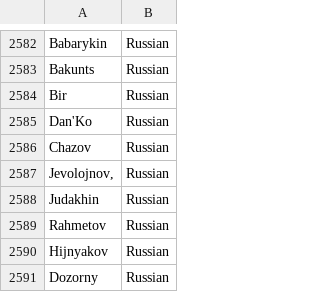
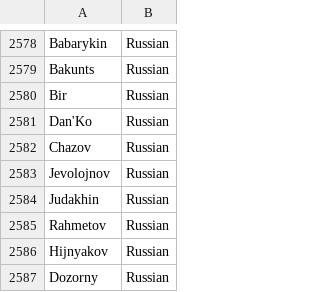
Before and after one commit to SethFS99/SNLP, a CSV file: surnames-dev.csv, drawn as a sheet; only a part is shown, gaps mark what is left out; the diff covers the shown part only.

```diff
--- a/surnames-dev.csv
+++ b/surnames-dev.csv
@@ -2586,3 +2582,3 @@ Dan'Ko,Russian
 Chazov,Russian
-"Jevolojnov,",Russian
+Jevolojnov,Russian
 Judakhin,Russian
```
Also changed, not shown: 5 removed rows elsewhere in this file, 4 other files.
